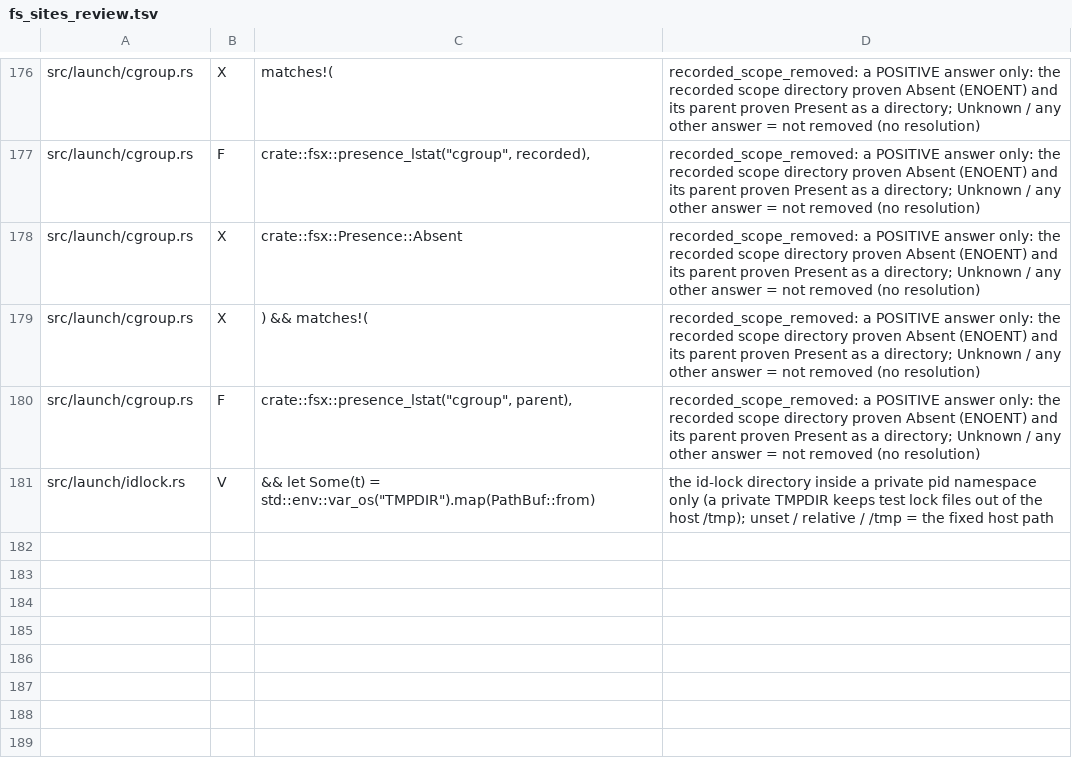
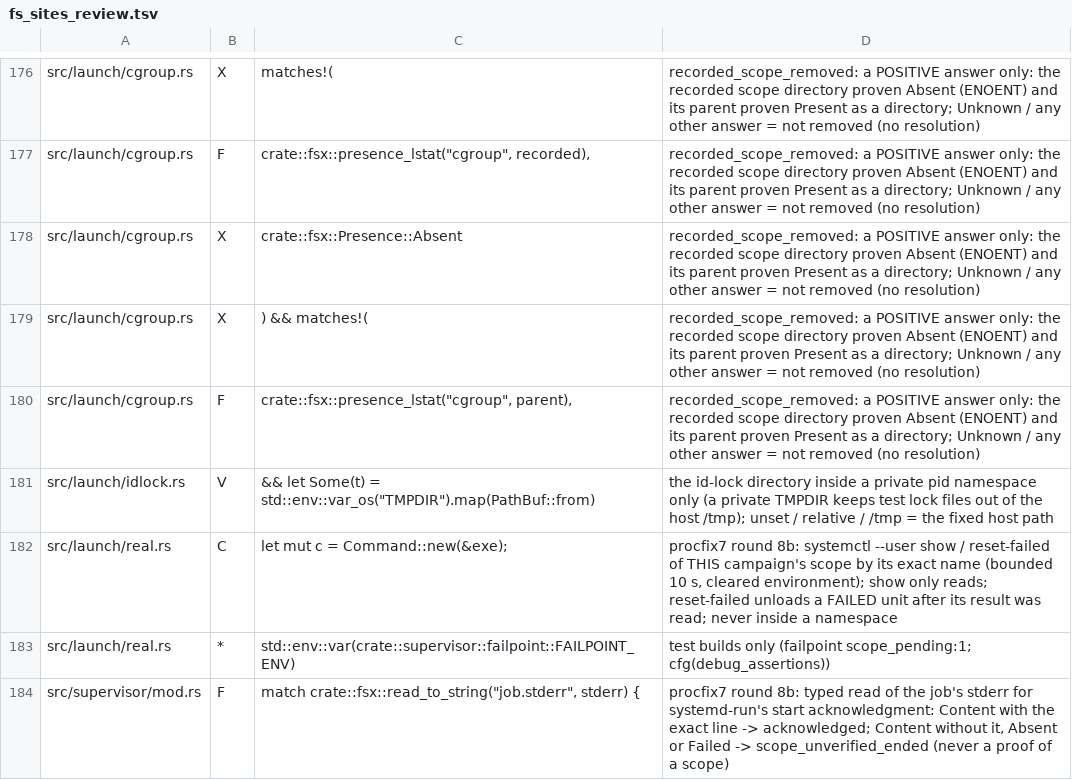
Before and after one commit to alphal00p/rustred, a TSV file: crates/rustred-campaign/audit/fs_sites_review.tsv, drawn as a sheet; only a part is shown, gaps mark what is left out.

```diff
--- a/crates/rustred-campaign/audit/fs_sites_review.tsv
+++ b/crates/rustred-campaign/audit/fs_sites_review.tsv
@@ -181 +181,4 @@ src/launch/cgroup.rs	F	crate::fsx::presence_lstat("cgroup", parent),	recorded_sc
 src/launch/idlock.rs	V	&& let Some(t) = std::env::var_os("TMPDIR").map(PathBuf::from)	the id-lock directory inside a private pid namespace only (a private TMPDIR keeps test lock files out of the host /tmp); unset / relative / /tmp = the fixed host path
+src/launch/real.rs	C	let mut c = Command::new(&exe);	procfix7 round 8b: systemctl --user show / reset-failed of THIS campaign's scope by its exact name (bounded 10 s, cleared environment); show only reads; reset-failed unloads a FAILED unit after its result was read; never inside a namespace
+src/launch/real.rs	*	std::env::var(crate::supervisor::failpoint::FAILPOINT_ENV)	test builds only (failpoint scope_pending:1; cfg(debug_assertions))
+src/supervisor/mod.rs	F	match crate::fsx::read_to_string("job.stderr", stderr) {	procfix7 round 8b: typed read of the job's stderr for systemd-run's start acknowledgment: Content with the exact line -> acknowledged; Content without it, Absent or Failed -> scope_unverified_ended (never a proof of a scope)
```
Also changed, not shown: 4 other files.
